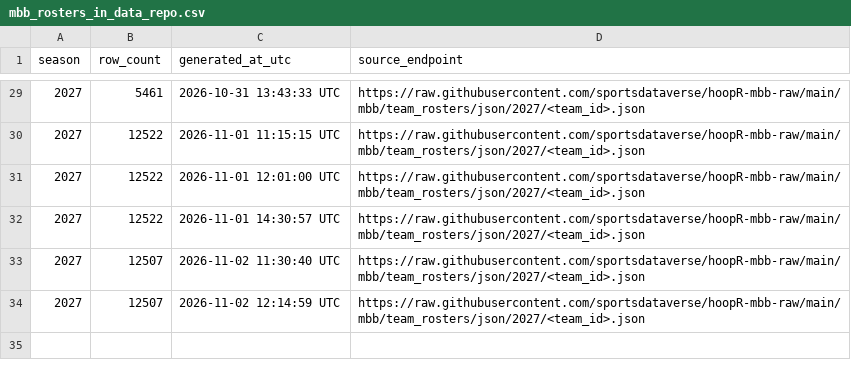
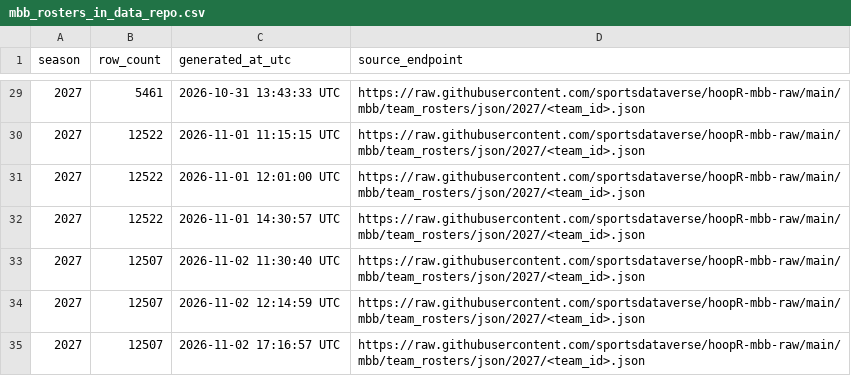
Before and after one commit to sportsdataverse/hoopR-mbb-data, a CSV file: mbb/rosters/mbb_rosters_in_data_repo.csv, drawn as a sheet; only a part is shown, gaps mark what is left out; the diff names each change by its address in the sheet, - before the commit and + after, or states it on an @@ line.

```diff
--- a/mbb/rosters/mbb_rosters_in_data_repo.csv
+++ b/mbb/rosters/mbb_rosters_in_data_repo.csv
+row 35: 2027 | 12507 | 2026-11-02 17:16:57 UTC | https://raw.githubusercontent.com/sportsdataverse/hoopR-mbb-raw/main/mbb/team_rosters/json/2027/<team_id>.json
```
Also changed, not shown: mbb/game_rosters/mbb_game_rosters_in_data_repo.csv, mbb/officials/mbb_officials_in_data_repo.csv, 2 other files.
